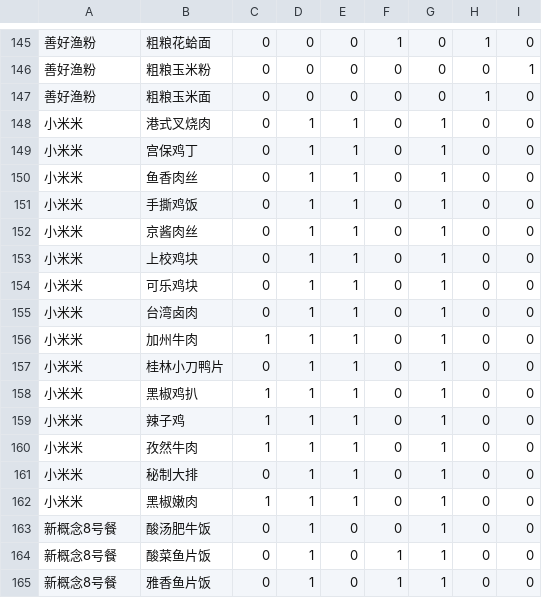
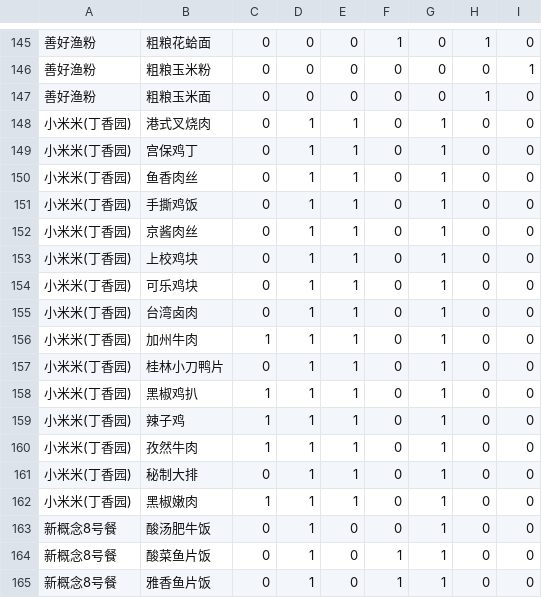
Before and after one commit to ZCplayground/jishi-backend, a CSV file: public/丁香园一楼.csv, drawn as a sheet; only a part is shown, gaps mark what is left out.

```diff
--- a/public/丁香园一楼.csv
+++ b/public/丁香园一楼.csv
@@ -147,17 +147,17 @@
 善好渔粉,粗粮玉米面,0,0,0,0,0,1,0
-小米米,港式叉烧肉,0,1,1,0,1,0,0
-小米米,宫保鸡丁,0,1,1,0,1,0,0
-小米米,鱼香肉丝,0,1,1,0,1,0,0
-小米米,手撕鸡饭,0,1,1,0,1,0,0
-小米米,京酱肉丝,0,1,1,0,1,0,0
-小米米,上校鸡块,0,1,1,0,1,0,0
-小米米,可乐鸡块,0,1,1,0,1,0,0
-小米米,台湾卤肉,0,1,1,0,1,0,0
-小米米,加州牛肉,1,1,1,0,1,0,0
-小米米,桂林小刀鸭片,0,1,1,0,1,0,0
-小米米,黑椒鸡扒,1,1,1,0,1,0,0
-小米米,辣子鸡,1,1,1,0,1,0,0
-小米米,孜然牛肉,1,1,1,0,1,0,0
-小米米,秘制大排,0,1,1,0,1,0,0
-小米米,黑椒嫩肉,1,1,1,0,1,0,0
+小米米(丁香园),港式叉烧肉,0,1,1,0,1,0,0
+小米米(丁香园),宫保鸡丁,0,1,1,0,1,0,0
+小米米(丁香园),鱼香肉丝,0,1,1,0,1,0,0
+小米米(丁香园),手撕鸡饭,0,1,1,0,1,0,0
+小米米(丁香园),京酱肉丝,0,1,1,0,1,0,0
+小米米(丁香园),上校鸡块,0,1,1,0,1,0,0
+小米米(丁香园),可乐鸡块,0,1,1,0,1,0,0
+小米米(丁香园),台湾卤肉,0,1,1,0,1,0,0
+小米米(丁香园),加州牛肉,1,1,1,0,1,0,0
+小米米(丁香园),桂林小刀鸭片,0,1,1,0,1,0,0
+小米米(丁香园),黑椒鸡扒,1,1,1,0,1,0,0
+小米米(丁香园),辣子鸡,1,1,1,0,1,0,0
+小米米(丁香园),孜然牛肉,1,1,1,0,1,0,0
+小米米(丁香园),秘制大排,0,1,1,0,1,0,0
+小米米(丁香园),黑椒嫩肉,1,1,1,0,1,0,0
 新概念8号餐,酸汤肥牛饭,0,1,0,0,1,0,0
```
Also changed, not shown: public/restaurants.csv, public/玫瑰园二楼.csv, 2 other files.
